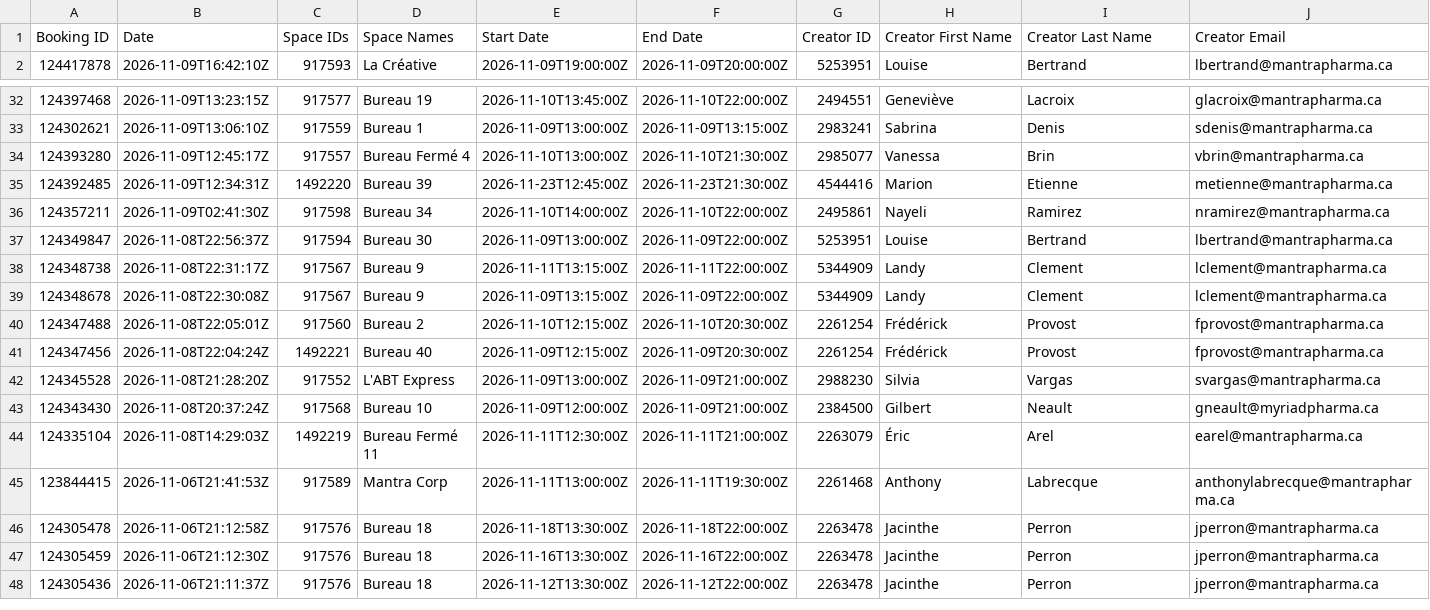
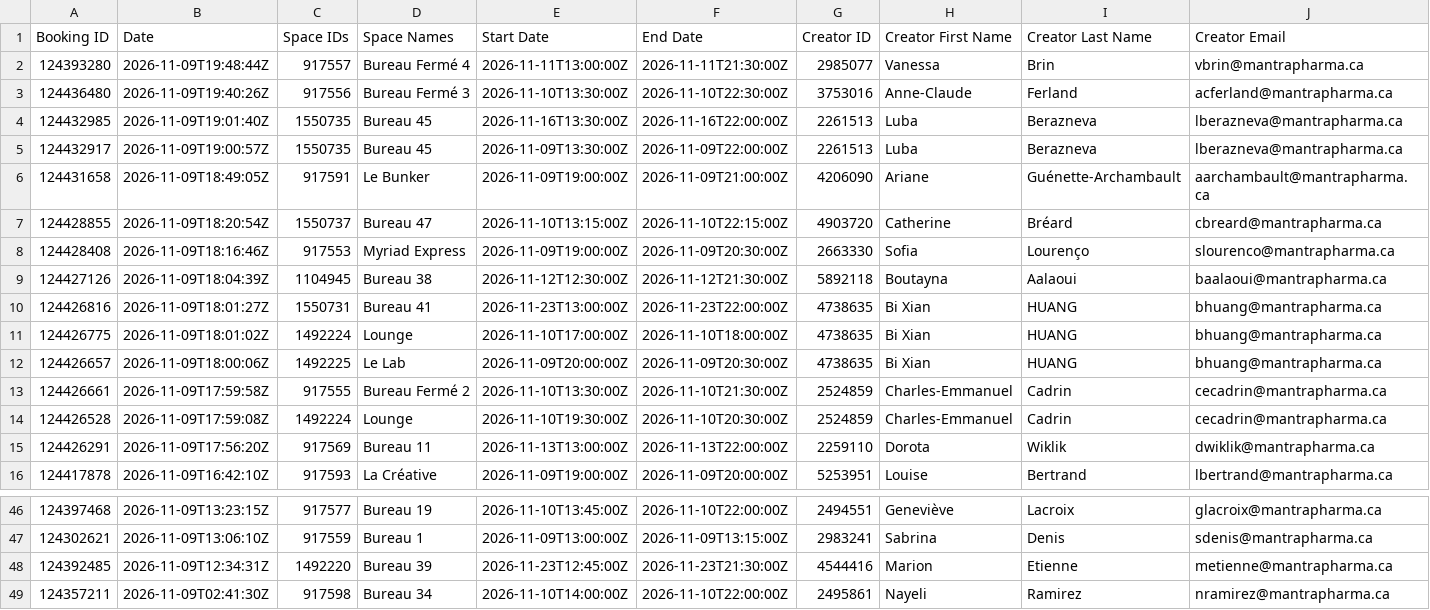
Before and after one commit to FrederickProvost/Presence_Skedda, a CSV file: Presence_Skedda.csv, drawn as a sheet; only a part is shown, gaps mark what is left out; the shorter side is filled out with more unchanged rows; removed rows and columns are numbered as before the commit, all else as after; rows hold the shown columns only; the diff names each change by its address in the sheet, - before the commit and + after, or states it on an @@ line.

```diff
--- a/Presence_Skedda.csv
+++ b/Presence_Skedda.csv
+row 2: 124393280 | 2026-11-09T19:48:44Z | 917557 | Bureau Fermé 4 | 2026-11-11T13:00:00Z | 2026-11-11T21:30:00Z | 2985077 | Vanessa | Brin | vbrin@mantrapharma.ca
+row 3: 124436480 | 2026-11-09T19:40:26Z | 917556 | Bureau Fermé 3 | 2026-11-10T13:30:00Z | 2026-11-10T22:30:00Z | 3753016 | Anne-Claude | Ferland | acferland@mantrapharma.ca
+row 4: 124432985 | 2026-11-09T19:01:40Z | 1550735 | Bureau 45 | 2026-11-16T13:30:00Z | 2026-11-16T22:00:00Z | 2261513 | Luba | Berazneva | lberazneva@mantrapharma.ca
+row 5: 124432917 | 2026-11-09T19:00:57Z | 1550735 | Bureau 45 | 2026-11-09T13:30:00Z | 2026-11-09T22:00:00Z | 2261513 | Luba | Berazneva | lberazneva@mantrapharma.ca
+row 6: 124431658 | 2026-11-09T18:49:05Z | 917591 | Le Bunker | 2026-11-09T19:00:00Z | 2026-11-09T21:00:00Z | 4206090 | Ariane | Guénette-Archambault | aarchambault@mantrapharma.ca
+row 7: 124428855 | 2026-11-09T18:20:54Z | 1550737 | Bureau 47 | 2026-11-10T13:15:00Z | 2026-11-10T22:15:00Z | 4903720 | Catherine | Bréard | cbreard@mantrapharma.ca
+row 8: 124428408 | 2026-11-09T18:16:46Z | 917553 | Myriad Express | 2026-11-09T19:00:00Z | 2026-11-09T20:30:00Z | 2663330 | Sofia | Lourenço | slourenco@mantrapharma.ca
+row 9: 124427126 | 2026-11-09T18:04:39Z | 1104945 | Bureau 38 | 2026-11-12T12:30:00Z | 2026-11-12T21:30:00Z | 5892118 | Boutayna | Aalaoui | baalaoui@mantrapharma.ca
+row 10: 124426816 | 2026-11-09T18:01:27Z | 1550731 | Bureau 41 | 2026-11-23T13:00:00Z | 2026-11-23T22:00:00Z | 4738635 | Bi Xian | HUANG | bhuang@mantrapharma.ca
+row 11: 124426775 | 2026-11-09T18:01:02Z | 1492224 | Lounge | 2026-11-10T17:00:00Z | 2026-11-10T18:00:00Z | 4738635 | Bi Xian | HUANG | bhuang@mantrapharma.ca
+row 12: 124426657 | 2026-11-09T18:00:06Z | 1492225 | Le Lab | 2026-11-09T20:00:00Z | 2026-11-09T20:30:00Z | 4738635 | Bi Xian | HUANG | bhuang@mantrapharma.ca
+row 13: 124426661 | 2026-11-09T17:59:58Z | 917555 | Bureau Fermé 2 | 2026-11-10T13:30:00Z | 2026-11-10T21:30:00Z | 2524859 | Charles-Emmanuel | Cadrin | cecadrin@mantrapharma.ca
+row 14: 124426528 | 2026-11-09T17:59:08Z | 1492224 | Lounge | 2026-11-10T19:30:00Z | 2026-11-10T20:30:00Z | 2524859 | Charles-Emmanuel | Cadrin | cecadrin@mantrapharma.ca
+row 15: 124426291 | 2026-11-09T17:56:20Z | 917569 | Bureau 11 | 2026-11-13T13:00:00Z | 2026-11-13T22:00:00Z | 2259110 | Dorota | Wiklik | dwiklik@mantrapharma.ca
-row 34: 124393280 | 2026-11-09T12:45:17Z | 917557 | Bureau Fermé 4 | 2026-11-10T13:00:00Z | 2026-11-10T21:30:00Z | 2985077 | Vanessa | Brin | vbrin@mantrapharma.ca
```
